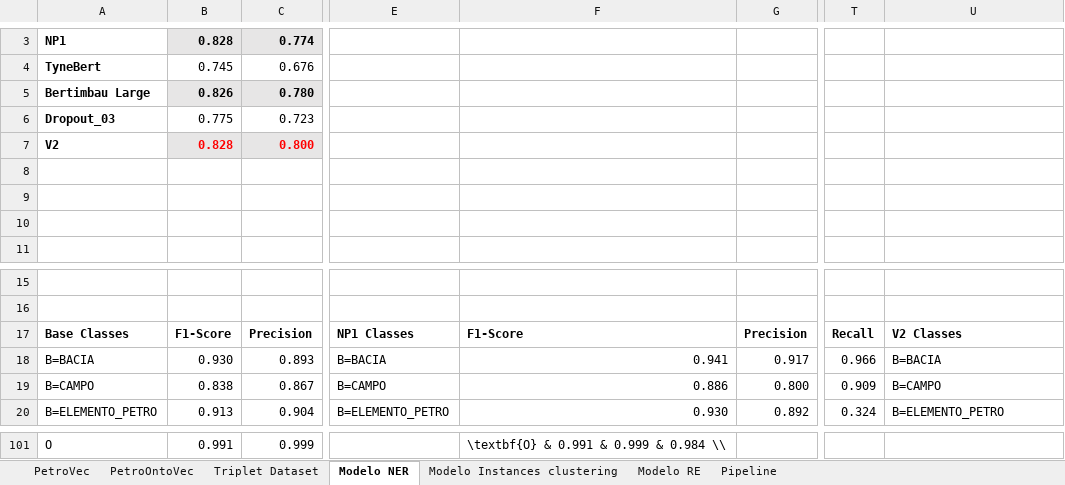
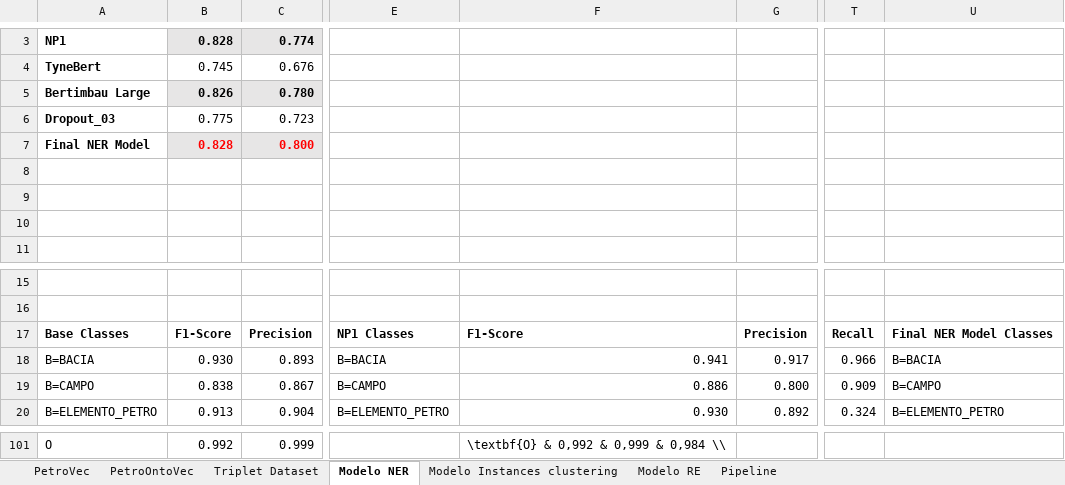
Before and after one commit to Petroles/Petro_KGraph, an Excel workbook: Evaluation/Avaliação dos modelos.xlsx, sheet Modelo NER, drawn as a sheet; only a part is shown, gaps mark what is left out; values as stored, in another font and other column widths than the file's, no borders; the diff covers the shown part only; the diff names each change by its address in the sheet, - before the commit and + after, or states it on an @@ line.

Commit message:
Update Avaliação dos modelos.xlsx

```diff
--- a/Evaluation/Avaliação dos modelos.xlsx (sheet Modelo NER)
+++ b/Evaluation/Avaliação dos modelos.xlsx (sheet Modelo NER)
-A7: V2
+A7: Final NER Model
-U17: V2 Classes
+U17: Final NER Model Classes
-B101: 0.991
+B101: 0.992
-F101: \textbf{O} & 0.991 & 0.999 & 0.984 \\
+F101: \textbf{O} & 0,992 & 0,999 & 0,984 \\
```
Also changed, not shown: 3 added rows, 3 removed rows and 88 edited cells elsewhere in this sheet, sheet Modelo Instances clustering.
